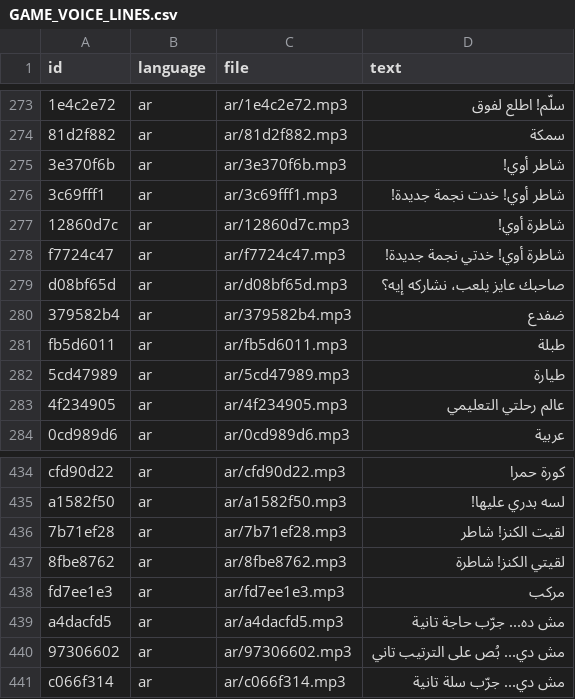
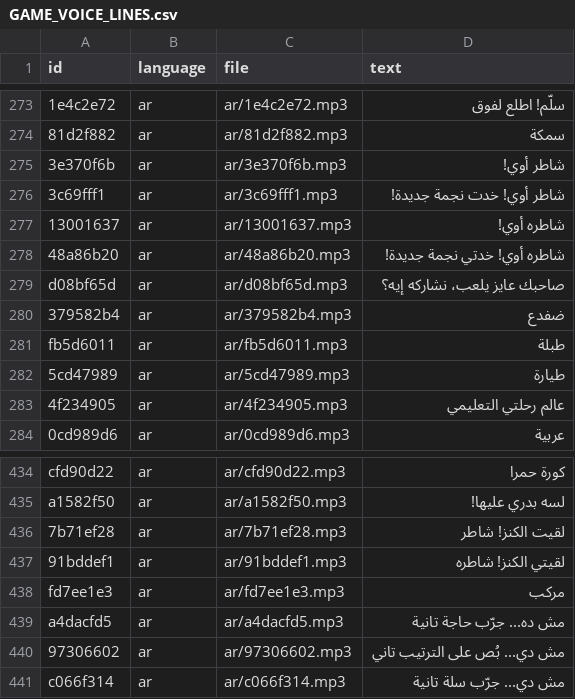
Before and after one commit to abdelatif2030/kids-app, a CSV file: docs/GAME_VOICE_LINES.csv, drawn as a sheet; only a part is shown, gaps mark what is left out; removed rows and columns are numbered as before the commit, all else as after; the diff names each change by its address in the sheet, - before the commit and + after, or states it on an @@ line.

```diff
--- a/docs/GAME_VOICE_LINES.csv
+++ b/docs/GAME_VOICE_LINES.csv
-A277 (id): 12860d7c
+A277 (id): 13001637
-C277 (file): ar/12860d7c.mp3
+C277 (file): ar/13001637.mp3
-D277 (text): شاطرة أوي!
+D277 (text): شاطره أوي!
-row 278: f7724c47 | ar | ar/f7724c47.mp3 | شاطرة أوي! خدتي نجمة جديدة!
+row 278: 48a86b20 | ar | ar/48a86b20.mp3 | شاطره أوي! خدتي نجمة جديدة!
-A437 (id): 8fbe8762
+A437 (id): 91bddef1
-C437 (file): ar/8fbe8762.mp3
+C437 (file): ar/91bddef1.mp3
-D437 (text): لقيتي الكنز! شاطرة
+D437 (text): لقيتي الكنز! شاطره
```
Also changed, not shown: 27 other files.
